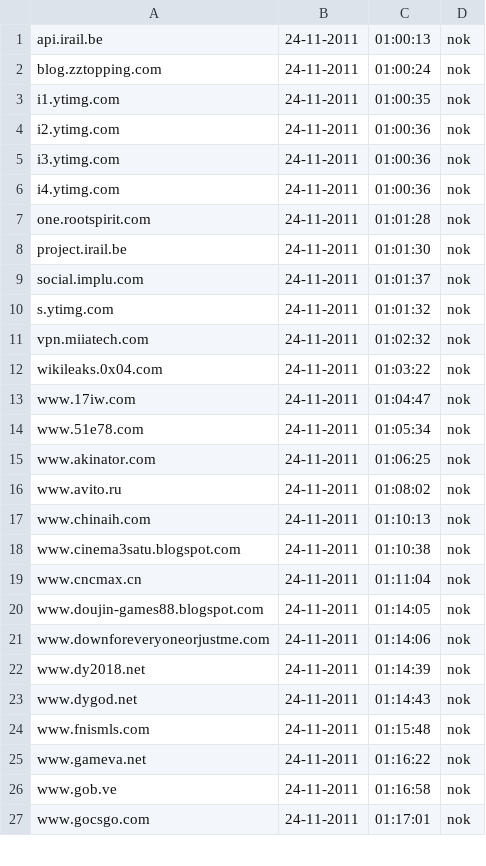
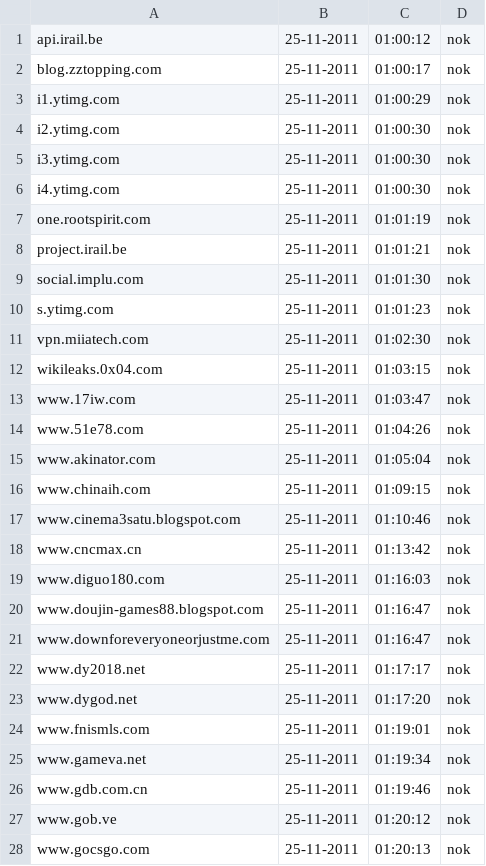
Before and after one commit to Tuinslak/GFW-URL-checker, a CSV file: testResults/be/results_nok.csv, drawn as a sheet; only a part is shown; the diff covers the shown part only.

```diff
--- a/testResults/be/results_nok.csv
+++ b/testResults/be/results_nok.csv
@@ -1,27 +1,28 @@
-api.irail.be,24-11-2011,01:00:13,nok
-blog.zztopping.com,24-11-2011,01:00:24,nok
-i1.ytimg.com,24-11-2011,01:00:35,nok
-i2.ytimg.com,24-11-2011,01:00:36,nok
-i3.ytimg.com,24-11-2011,01:00:36,nok
-i4.ytimg.com,24-11-2011,01:00:36,nok
-one.rootspirit.com,24-11-2011,01:01:28,nok
-project.irail.be,24-11-2011,01:01:30,nok
-social.implu.com,24-11-2011,01:01:37,nok
-s.ytimg.com,24-11-2011,01:01:32,nok
-vpn.miiatech.com,24-11-2011,01:02:32,nok
-wikileaks.0x04.com,24-11-2011,01:03:22,nok
-www.17iw.com,24-11-2011,01:04:47,nok
-www.51e78.com,24-11-2011,01:05:34,nok
-www.akinator.com,24-11-2011,01:06:25,nok
-www.avito.ru,24-11-2011,01:08:02,nok
-www.chinaih.com,24-11-2011,01:10:13,nok
-www.cinema3satu.blogspot.com,24-11-2011,01:10:38,nok
-www.cncmax.cn,24-11-2011,01:11:04,nok
-www.doujin-games88.blogspot.com,24-11-2011,01:14:05,nok
-www.downforeveryoneorjustme.com,24-11-2011,01:14:06,nok
-www.dy2018.net,24-11-2011,01:14:39,nok
-www.dygod.net,24-11-2011,01:14:43,nok
-www.fnismls.com,24-11-2011,01:15:48,nok
-www.gameva.net,24-11-2011,01:16:22,nok
-www.gob.ve,24-11-2011,01:16:58,nok
-www.gocsgo.com,24-11-2011,01:17:01,nok
+api.irail.be,25-11-2011,01:00:12,nok
+blog.zztopping.com,25-11-2011,01:00:17,nok
+i1.ytimg.com,25-11-2011,01:00:29,nok
+i2.ytimg.com,25-11-2011,01:00:30,nok
+i3.ytimg.com,25-11-2011,01:00:30,nok
+i4.ytimg.com,25-11-2011,01:00:30,nok
+one.rootspirit.com,25-11-2011,01:01:19,nok
+project.irail.be,25-11-2011,01:01:21,nok
+social.implu.com,25-11-2011,01:01:30,nok
+s.ytimg.com,25-11-2011,01:01:23,nok
+vpn.miiatech.com,25-11-2011,01:02:30,nok
+wikileaks.0x04.com,25-11-2011,01:03:15,nok
+www.17iw.com,25-11-2011,01:03:47,nok
+www.51e78.com,25-11-2011,01:04:26,nok
+www.akinator.com,25-11-2011,01:05:04,nok
+www.chinaih.com,25-11-2011,01:09:15,nok
+www.cinema3satu.blogspot.com,25-11-2011,01:10:46,nok
+www.cncmax.cn,25-11-2011,01:13:42,nok
+www.diguo180.com,25-11-2011,01:16:03,nok
+www.doujin-games88.blogspot.com,25-11-2011,01:16:47,nok
+www.downforeveryoneorjustme.com,25-11-2011,01:16:47,nok
+www.dy2018.net,25-11-2011,01:17:17,nok
+www.dygod.net,25-11-2011,01:17:20,nok
+www.fnismls.com,25-11-2011,01:19:01,nok
+www.gameva.net,25-11-2011,01:19:34,nok
+www.gdb.com.cn,25-11-2011,01:19:46,nok
+www.gob.ve,25-11-2011,01:20:12,nok
+www.gocsgo.com,25-11-2011,01:20:13,nok
```
Also changed, not shown: 1 added row, 1 removed row and 34 edited cells elsewhere in this file, testResults/be/results.csv, testResults/be/results_ok.csv.
